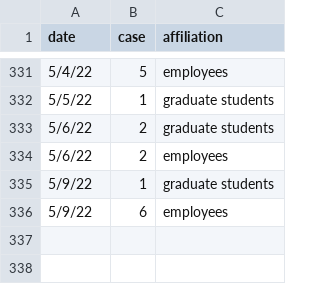
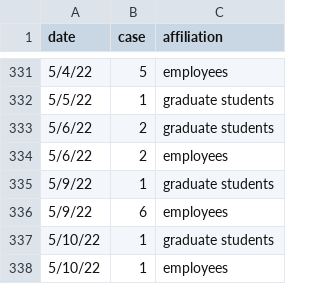
Before and after one commit to lealiaxiong/Caltech_Covid19, a CSV file: caltech_covid_cases.csv, drawn as a sheet; only a part is shown, gaps mark what is left out.

Commit message:
Update data 2022-05-10.

```diff
--- a/caltech_covid_cases.csv
+++ b/caltech_covid_cases.csv
@@ -336 +336,3 @@ date,case,affiliation
 5/9/22,6,employees
+5/10/22,1,graduate students
+5/10/22,1,employees
```
Also changed, not shown: 8 other files.
